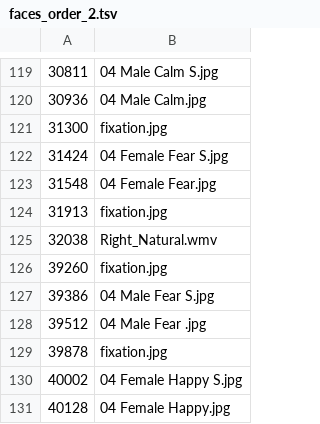
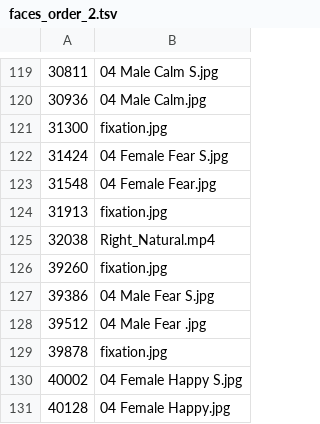
Before and after one commit to KCull887/Eyelink, a TSV file: faces_order_2.tsv, drawn as a sheet; only a part is shown, gaps mark what is left out.

```diff
--- a/faces_order_2.tsv
+++ b/faces_order_2.tsv
@@ -124,3 +124,3 @@
 31913	fixation.jpg
-32038	Right_Natural.wmv
+32038	Right_Natural.mp4
 39260	fixation.jpg
```
Also changed, not shown: faces_order_1.tsv, faces_order_3.tsv, 5 other files.
